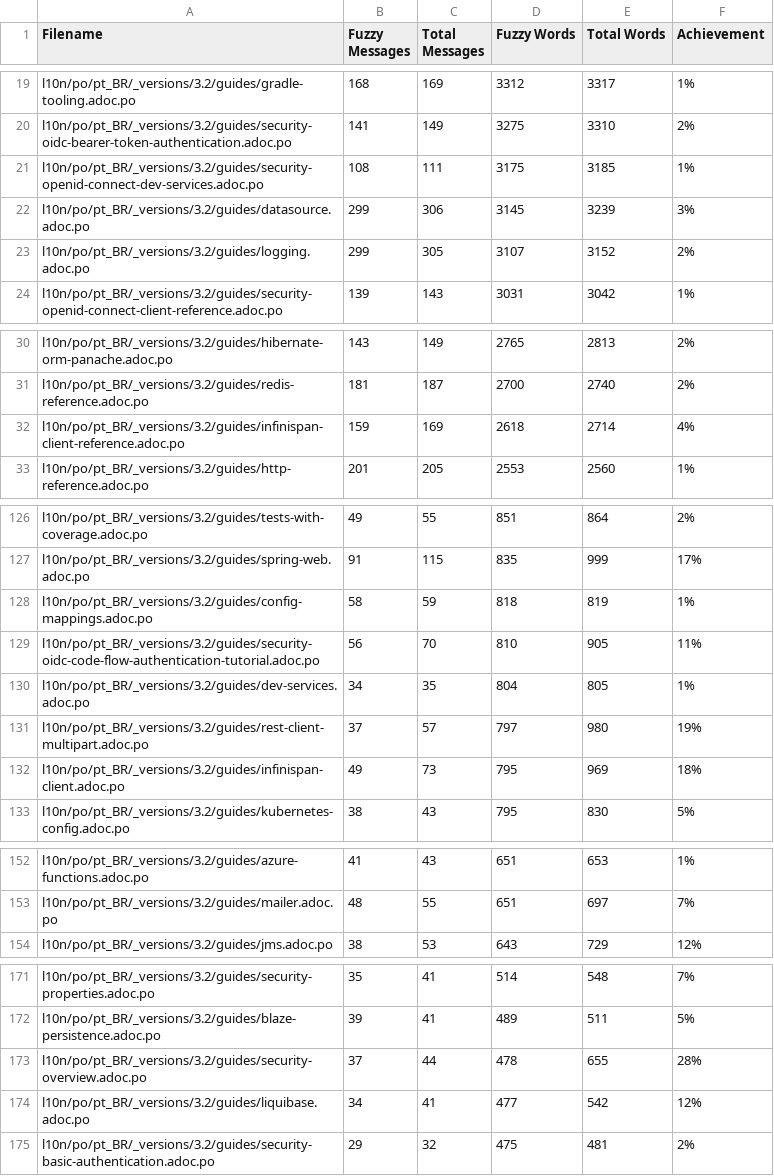
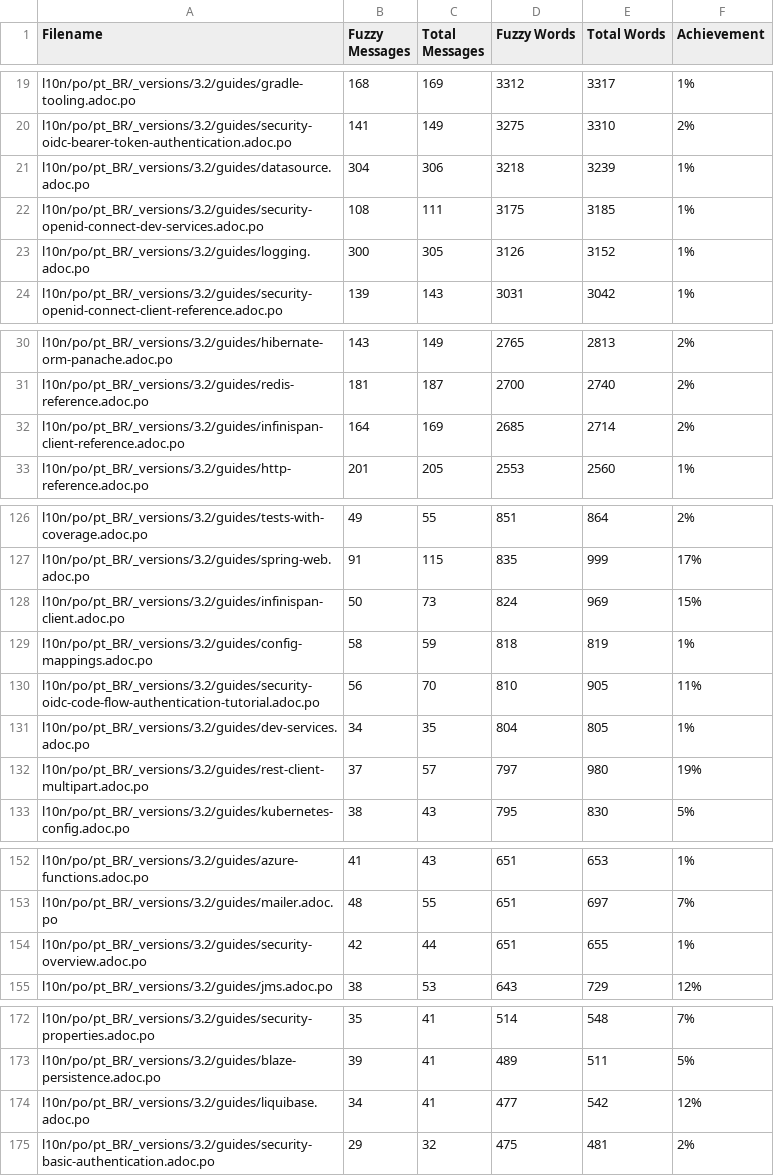
Before and after one commit to quarkusio/pt.quarkus.io, a CSV file: l10n/stats/3.2-guides-translation.csv, drawn as a sheet; only a part is shown, gaps mark what is left out.

```diff
--- a/l10n/stats/3.2-guides-translation.csv
+++ b/l10n/stats/3.2-guides-translation.csv
@@ -20,5 +20,5 @@ l10n/po/pt_BR/_versions/3.2/guides/gradle-tooling.adoc.po, 168, 169, 3312, 3317,
 l10n/po/pt_BR/_versions/3.2/guides/security-oidc-bearer-token-authentication.adoc.po, 141, 149, 3275, 3310, 2%
+l10n/po/pt_BR/_versions/3.2/guides/datasource.adoc.po, 304, 306, 3218, 3239, 1%
 l10n/po/pt_BR/_versions/3.2/guides/security-openid-connect-dev-services.adoc.po, 108, 111, 3175, 3185, 1%
-l10n/po/pt_BR/_versions/3.2/guides/datasource.adoc.po, 299, 306, 3145, 3239, 3%
-l10n/po/pt_BR/_versions/3.2/guides/logging.adoc.po, 299, 305, 3107, 3152, 2%
+l10n/po/pt_BR/_versions/3.2/guides/logging.adoc.po, 300, 305, 3126, 3152, 1%
 l10n/po/pt_BR/_versions/3.2/guides/security-openid-connect-client-reference.adoc.po, 139, 143, 3031, 3042, 1%
@@ -31,3 +31,3 @@ l10n/po/pt_BR/_versions/3.2/guides/hibernate-orm-panache.adoc.po, 143, 149, 2765
 l10n/po/pt_BR/_versions/3.2/guides/redis-reference.adoc.po, 181, 187, 2700, 2740, 2%
-l10n/po/pt_BR/_versions/3.2/guides/infinispan-client-reference.adoc.po, 159, 169, 2618, 2714, 4%
+l10n/po/pt_BR/_versions/3.2/guides/infinispan-client-reference.adoc.po, 164, 169, 2685, 2714, 2%
 l10n/po/pt_BR/_versions/3.2/guides/http-reference.adoc.po, 201, 205, 2553, 2560, 1%
@@ -127,2 +127,3 @@ l10n/po/pt_BR/_versions/3.2/guides/tests-with-coverage.adoc.po, 49, 55, 851, 864
 l10n/po/pt_BR/_versions/3.2/guides/spring-web.adoc.po, 91, 115, 835, 999, 17%
+l10n/po/pt_BR/_versions/3.2/guides/infinispan-client.adoc.po, 50, 73, 824, 969, 15%
 l10n/po/pt_BR/_versions/3.2/guides/config-mappings.adoc.po, 58, 59, 818, 819, 1%
@@ -131,3 +132,2 @@ l10n/po/pt_BR/_versions/3.2/guides/dev-services.adoc.po, 34, 35, 804, 805, 1%
 l10n/po/pt_BR/_versions/3.2/guides/rest-client-multipart.adoc.po, 37, 57, 797, 980, 19%
-l10n/po/pt_BR/_versions/3.2/guides/infinispan-client.adoc.po, 49, 73, 795, 969, 18%
 l10n/po/pt_BR/_versions/3.2/guides/kubernetes-config.adoc.po, 38, 43, 795, 830, 5%
@@ -153,2 +153,3 @@ l10n/po/pt_BR/_versions/3.2/guides/azure-functions.adoc.po, 41, 43, 651, 653, 1%
 l10n/po/pt_BR/_versions/3.2/guides/mailer.adoc.po, 48, 55, 651, 697, 7%
+l10n/po/pt_BR/_versions/3.2/guides/security-overview.adoc.po, 42, 44, 651, 655, 1%
 l10n/po/pt_BR/_versions/3.2/guides/jms.adoc.po, 38, 53, 643, 729, 12%
@@ -172,3 +173,2 @@ l10n/po/pt_BR/_versions/3.2/guides/security-properties.adoc.po, 35, 41, 514, 548
 l10n/po/pt_BR/_versions/3.2/guides/blaze-persistence.adoc.po, 39, 41, 489, 511, 5%
-l10n/po/pt_BR/_versions/3.2/guides/security-overview.adoc.po, 37, 44, 478, 655, 28%
 l10n/po/pt_BR/_versions/3.2/guides/liquibase.adoc.po, 34, 41, 477, 542, 12%
```
Also changed, not shown: l10n/stats/latest-guides-translation.csv, l10n/stats/main-guides-translation.csv, 2 other files.
